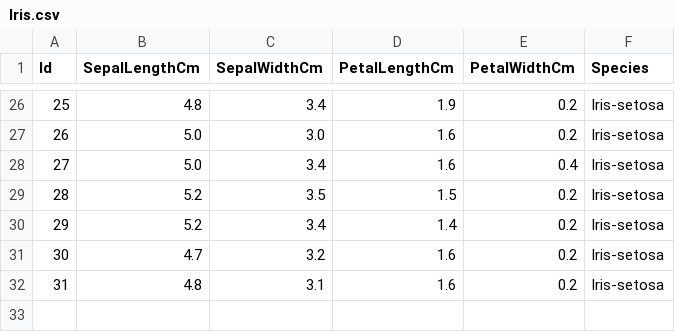
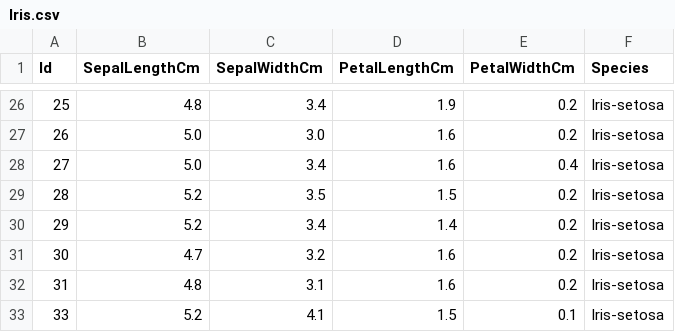
Before and after one commit to aash-gates/TSF-GRIP-Data-and-Analytics-Task-6, a CSV file: Iris.csv, drawn as a sheet; only a part is shown, gaps mark what is left out; the diff names each change by its address in the sheet, - before the commit and + after, or states it on an @@ line.

Commit message:
Update Iris.csv

```diff
--- a/Iris.csv
+++ b/Iris.csv
+row 33: 33 | 5.2 | 4.1 | 1.5 | 0.1 | Iris-setosa
```
